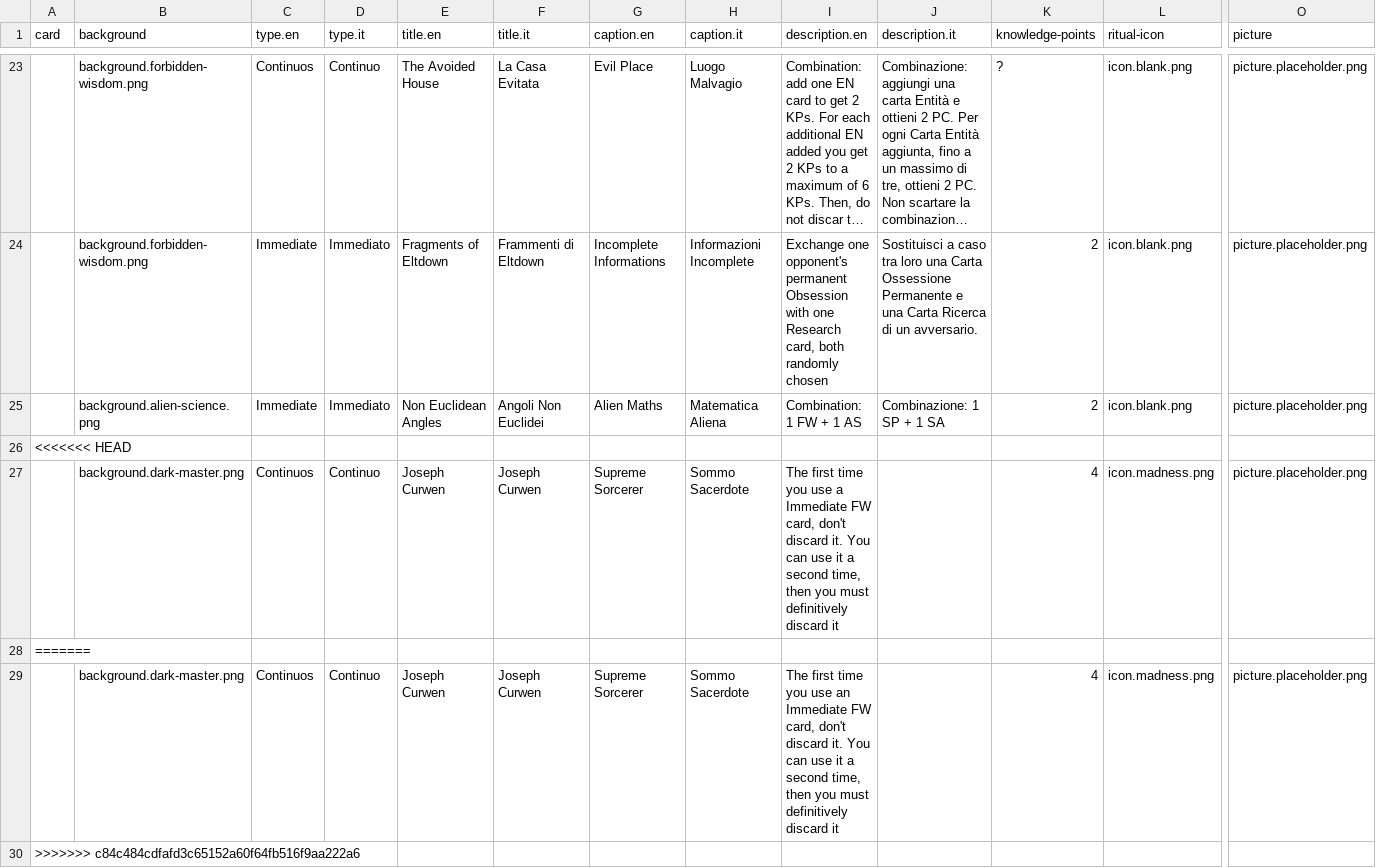
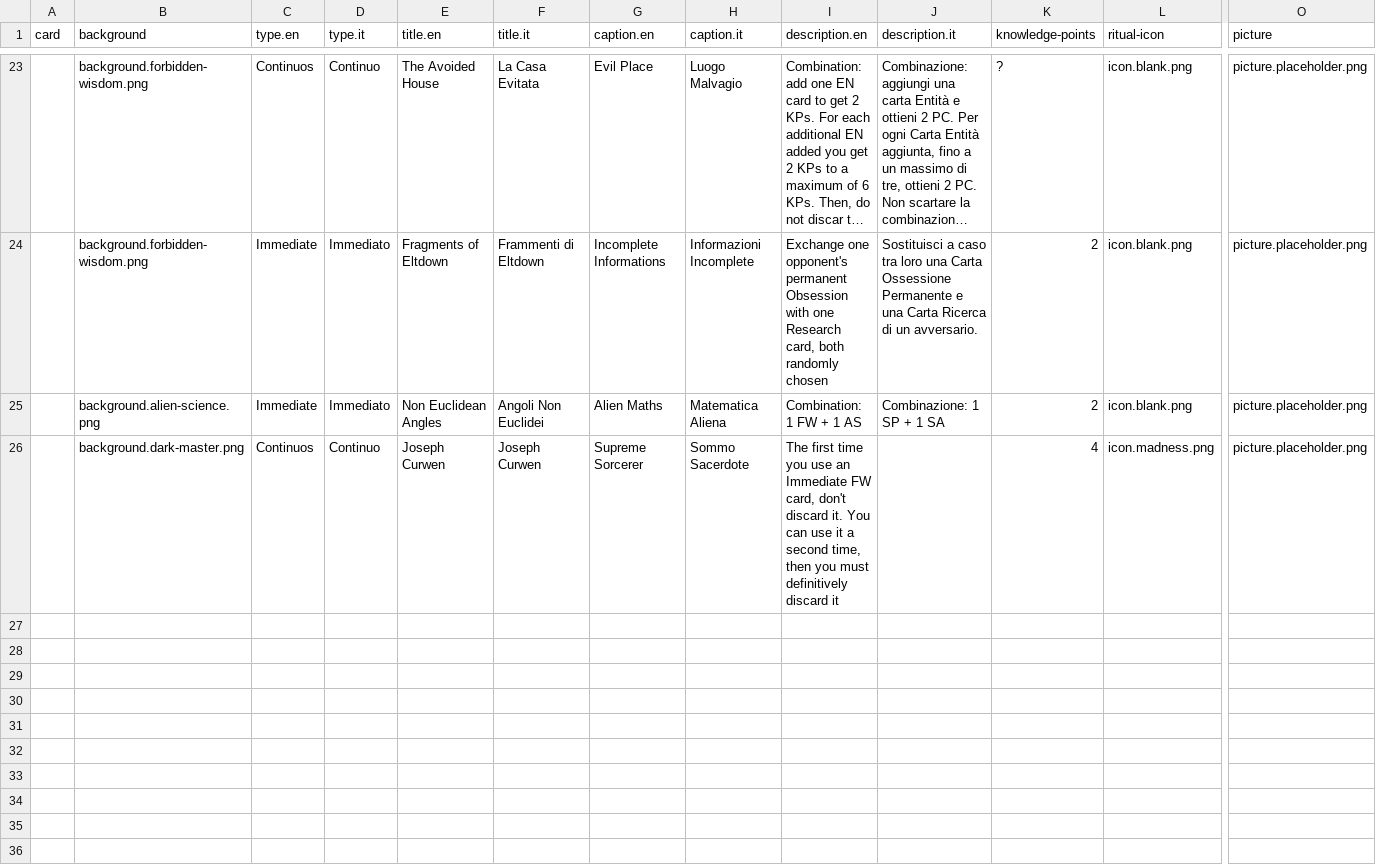
Before and after one commit to 9thcirclegames/wisdom-of-cthulhu, a CSV file: english.cards.csv, drawn as a sheet; only a part is shown, gaps mark what is left out; long unchanged cells end in …; rows hold the shown columns only; the diff names each change by its address in the sheet, - before the commit and + after, or states it on an @@ line.

Commit message:
resolve conflict in merge

```diff
--- a/english.cards.csv
+++ b/english.cards.csv
-row 26: <<<<<<< HEAD
-row 27:  | background.dark-master.png | Continuos | Continuo | Joseph Curwen | Joseph Curwen | Supreme Sorcerer | Sommo Sacerdote | The first time you use a Immediate FW card, don't discard it. You can use it a second time, then you must definitively discard it |  | 4 | icon.madness.png | picture.placeholder.png
-row 28: =======
-row 30: >>>>>>> c84c484cdfafd3c65152a60f64fb516f9aa222a6
```
